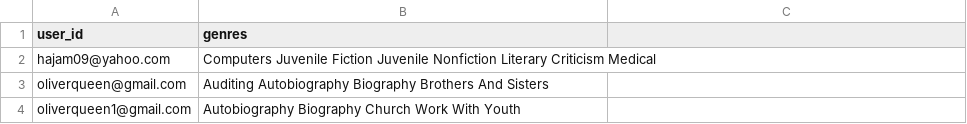
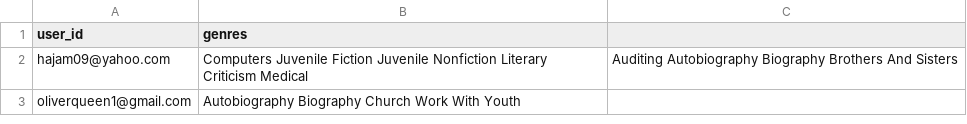
Before and after one commit to hajam09/booksystem, a CSV file: user_genre.csv, drawn as a sheet.

```diff
--- a/user_genre.csv
+++ b/user_genre.csv
@@ -1,4 +1,3 @@
 user_id,genres
-hajam09@yahoo.com,Computers Juvenile Fiction Juvenile Nonfiction Literary Criticism Medical
-oliverqueen@gmail.com,Auditing Autobiography Biography Brothers And Sisters
+hajam09@yahoo.com,Computers Juvenile Fiction Juvenile Nonfiction Literary Criticism Medical,Auditing Autobiography Biography Brothers And Sisters
 oliverqueen1@gmail.com,Autobiography Biography Church Work With Youth
```
Also changed, not shown: 3 other files.
